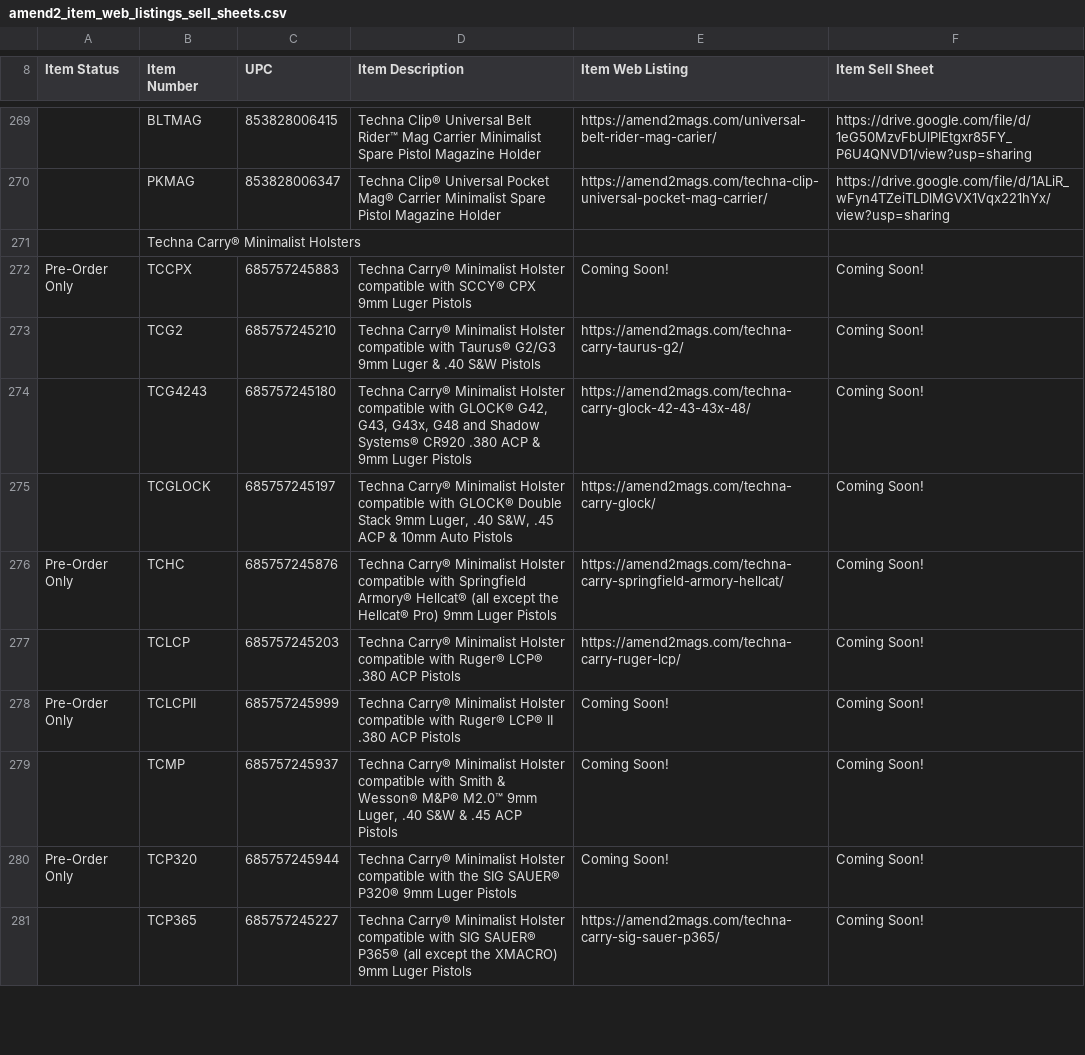
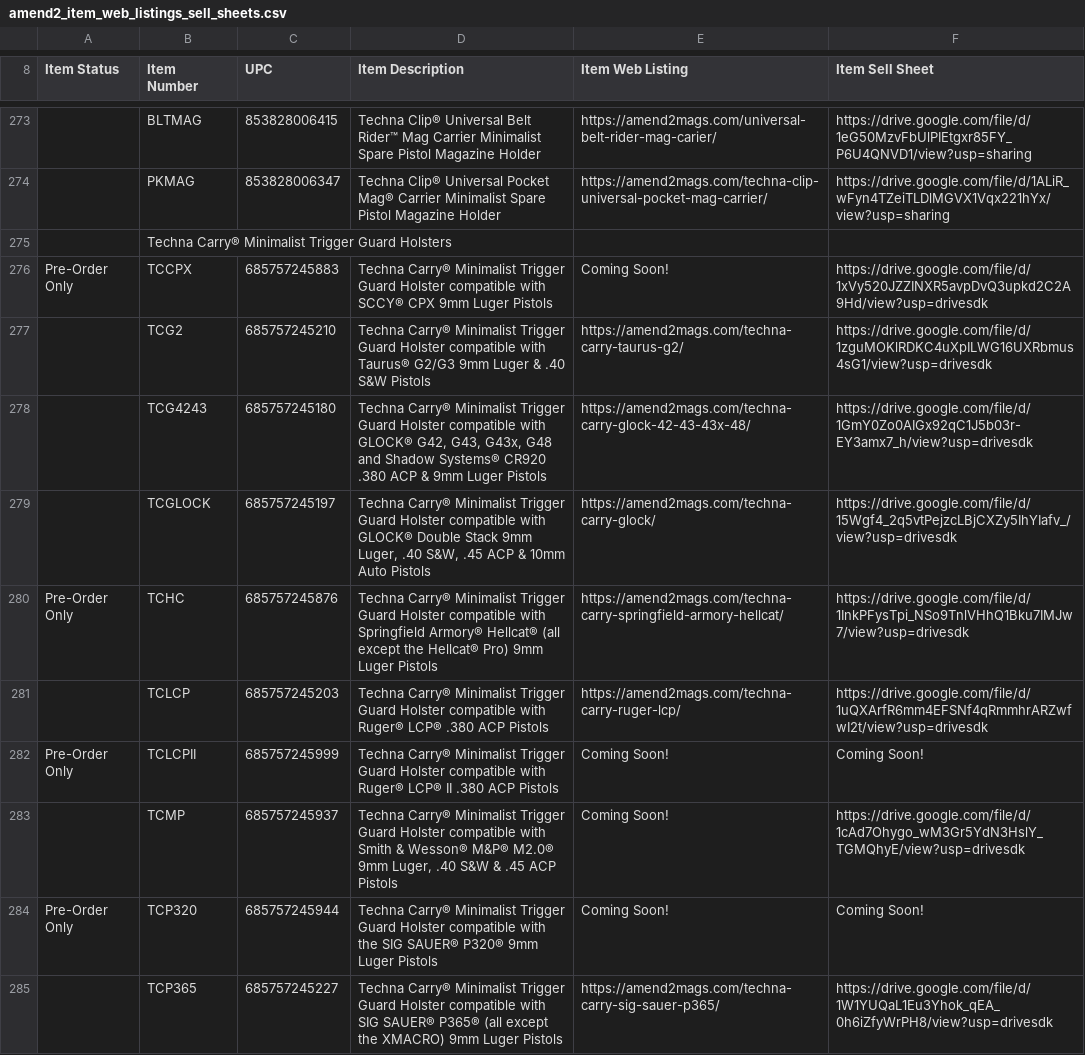
Before and after one commit to Michael-A2/Amend2-ItemLeadTimes, a CSV file: amend2_item_web_listings_sell_sheets.csv, drawn as a sheet; only a part is shown, gaps mark what is left out; addresses are those after the commit; the diff covers the shown part only; the diff names each change by its address in the sheet, - before the commit and + after, or states it on an @@ line.

```diff
--- a/amend2_item_web_listings_sell_sheets.csv
+++ b/amend2_item_web_listings_sell_sheets.csv
-B275 (Item Number): Techna Carry® Minimalist Holsters
+B275 (Item Number): Techna Carry® Minimalist Trigger Guard Holsters
-D276 (Item Description): …Carry® Minimalist Holster compatible…
+D276 (Item Description): …Carry® Minimalist Trigger Guard Holster compatible…
-F276 (Item Sell Sheet): Coming Soon!
+F276 (Item Sell Sheet): https://drive.google.com/file/d/1xVy520JZZINXR5avpDvQ3upkd2C2A9Hd/view?usp=drivesdk
-D277 (Item Description): …Carry® Minimalist Holster compatible…
+D277 (Item Description): …Carry® Minimalist Trigger Guard Holster compatible…
-F277 (Item Sell Sheet): Coming Soon!
+F277 (Item Sell Sheet): https://drive.google.com/file/d/1zguMOKlRDKC4uXpILWG16UXRbmus4sG1/view?usp=drivesdk
-D278 (Item Description): …Carry® Minimalist Holster compatible…
+D278 (Item Description): …Carry® Minimalist Trigger Guard Holster compatible…
-F278 (Item Sell Sheet): Coming Soon!
+F278 (Item Sell Sheet): https://drive.google.com/file/d/1GmY0Zo0AIGx92qC1J5b03r-EY3amx7_h/view?usp=drivesdk
-D279 (Item Description): …Carry® Minimalist Holster compatible…
+D279 (Item Description): …Carry® Minimalist Trigger Guard Holster compatible…
-F279 (Item Sell Sheet): Coming Soon!
+F279 (Item Sell Sheet): https://drive.google.com/file/d/15Wgf4_2q5vtPejzcLBjCXZy5IhYIafv_/view?usp=drivesdk
-D280 (Item Description): …Carry® Minimalist Holster compatible…
+D280 (Item Description): …Carry® Minimalist Trigger Guard Holster compatible…
-F280 (Item Sell Sheet): Coming Soon!
+F280 (Item Sell Sheet): https://drive.google.com/file/d/1InkPFysTpi_NSo9TnlVHhQ1Bku7IMJw7/view?usp=drivesdk
-D281 (Item Description): …Carry® Minimalist Holster compatible…
+D281 (Item Description): …Carry® Minimalist Trigger Guard Holster compatible…
-F281 (Item Sell Sheet): Coming Soon!
+F281 (Item Sell Sheet): https://drive.google.com/file/d/1uQXArfR6mm4EFSNf4qRmmhrARZwfwI2t/view?usp=drivesdk
-D282 (Item Description): …Carry® Minimalist Holster compatible…
+D282 (Item Description): …Carry® Minimalist Trigger Guard Holster compatible…
-D283 (Item Description): …Carry® Minimalist Holster compatible with Smith & Wesson® M&P® M2.0™ 9mm Luger,…
+D283 (Item Description): …Carry® Minimalist Trigger Guard Holster compatible with Smith & Wesson® M&P® M2.0® 9mm Luger,…
-F283 (Item Sell Sheet): Coming Soon!
+F283 (Item Sell Sheet): https://drive.google.com/file/d/1cAd7Ohygo_wM3Gr5YdN3HslY_TGMQhyE/view?usp=drivesdk
-D284 (Item Description): …Carry® Minimalist Holster compatible…
+D284 (Item Description): …Carry® Minimalist Trigger Guard Holster compatible…
-D285 (Item Description): …Carry® Minimalist Holster compatible…
+D285 (Item Description): …Carry® Minimalist Trigger Guard Holster compatible…
-F285 (Item Sell Sheet): Coming Soon!
+F285 (Item Sell Sheet): https://drive.google.com/file/d/1W1YUQaL1Eu3Yhok_qEA_0h6iZfyWrPH8/view?usp=drivesdk
```
Also changed, not shown: 4 added rows and 44 edited cells elsewhere in this file, amend2_best_sellers.csv, amend2_master_item_list.csv, 1 other file.
